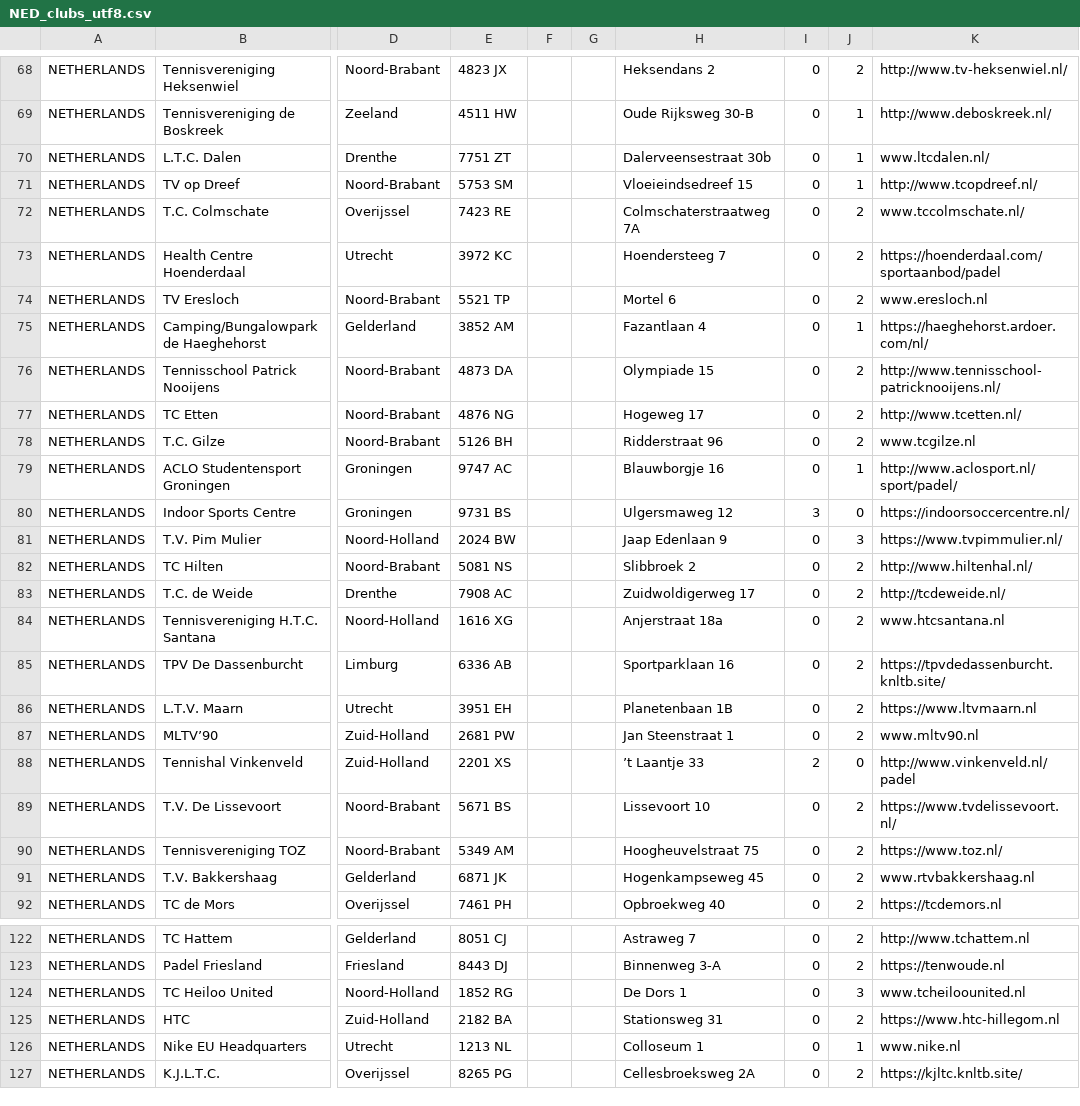
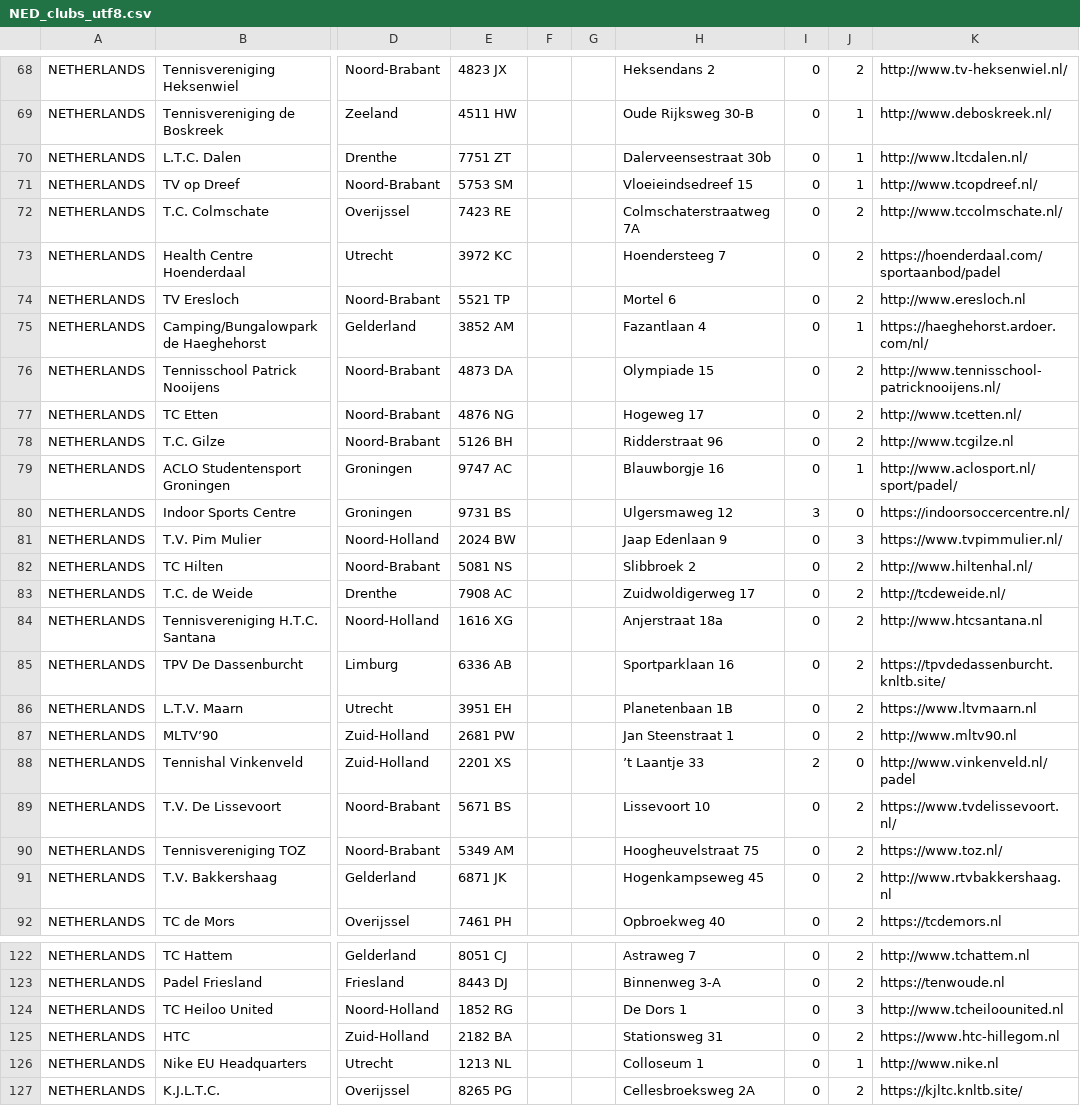
Before and after one commit to Padelanalytics/padelanalytics, a CSV file: tournaments/csv/NED_clubs_utf8.csv, drawn as a sheet; only a part is shown, gaps mark what is left out; the diff covers the shown part only; the diff names each change by its address in the sheet, - before the commit and + after, or states it on an @@ line.

Commit message:
Add missing http:// to the website field of the Netherlands clubs.

```diff
--- a/tournaments/csv/NED_clubs_utf8.csv
+++ b/tournaments/csv/NED_clubs_utf8.csv
-K70: www.ltcdalen.nl/
+K70: http://www.ltcdalen.nl/
-K72: www.tccolmschate.nl/
+K72: http://www.tccolmschate.nl/
-K74: www.eresloch.nl
+K74: http://www.eresloch.nl
-K78: www.tcgilze.nl
+K78: http://www.tcgilze.nl
-K84: www.htcsantana.nl
+K84: http://www.htcsantana.nl
-K87: www.mltv90.nl
+K87: http://www.mltv90.nl
-K91: www.rtvbakkershaag.nl
+K91: http://www.rtvbakkershaag.nl
-K124: www.tcheiloounited.nl
+K124: http://www.tcheiloounited.nl
-K126: www.nike.nl
+K126: http://www.nike.nl
```
Also changed, not shown: 41 edited cells elsewhere in this file.
